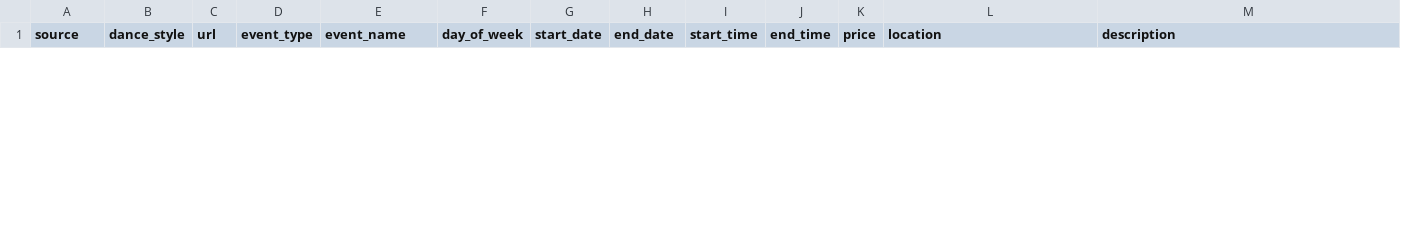
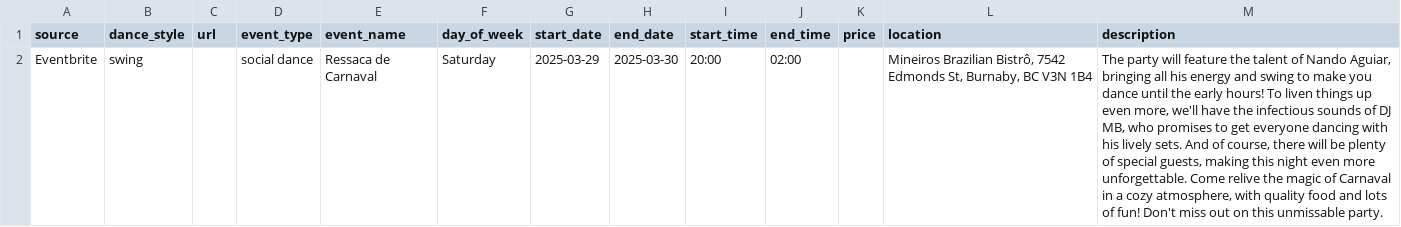
Before and after one commit to LindsayMoir/social_dance_app, a CSV file: output/events.csv, drawn as a sheet; only a part is shown; the diff covers the shown part only; the diff names each change by its address in the sheet, - before the commit and + after, or states it on an @@ line.

```diff
--- a/output/events.csv
+++ b/output/events.csv
+row 2: Eventbrite | swing |  | social dance | Ressaca de Carnaval | Saturday | 2025-03-29 | 2025-03-30 | 20:00 | 02:00 |  | Mineiros Brazilian Bistrô, 7542 Edmonds St, Burnaby, BC V3N 1B4 | The party will feature the talent of Nando Aguiar, bringing all his energy and swing to make you dance until the early hours! To liven things up even more, we'll have the infectious sounds of DJ MB, who promises to get everyone dancing with his lively sets. And of course, there will be plenty of special guests, making this night even more unforgettable. Come relive the magic of Carnaval in a cozy atmosphere, with quality food and lots of fun! Don't miss out on this unmissable party.
```
Also changed, not shown: 1 removed row elsewhere in this file, output/cleaned_events.csv, output/events_urls_diff.csv, 4 other files.
